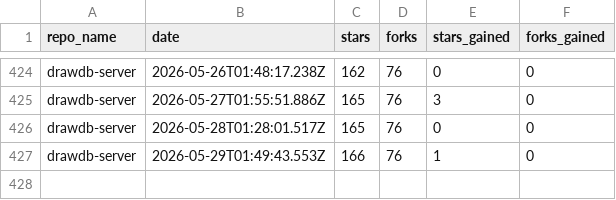
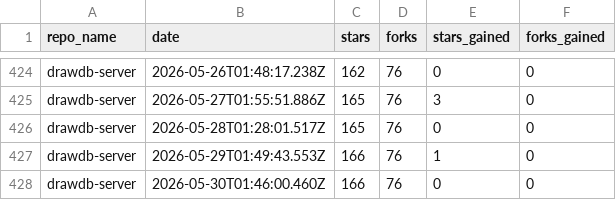
Before and after one commit to drawdb-io/gh-analytics, a CSV file: reports/drawdb-server.csv, drawn as a sheet; only a part is shown, gaps mark what is left out; the diff names each change by its address in the sheet, - before the commit and + after, or states it on an @@ line.

```diff
--- a/reports/drawdb-server.csv
+++ b/reports/drawdb-server.csv
+row 428: drawdb-server | 2026-05-30T01:46:00.460Z | 166 | 76 | 0 | 0
```
Also changed, not shown: reports/.github.csv, reports/docs.csv, 22 other files.
